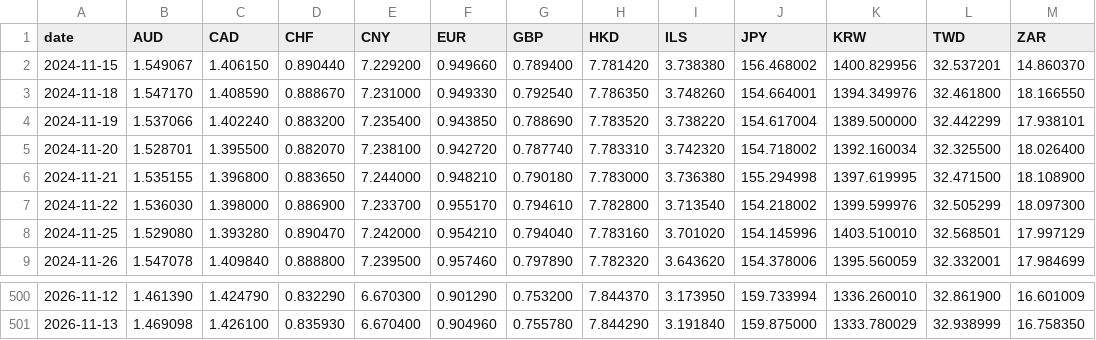
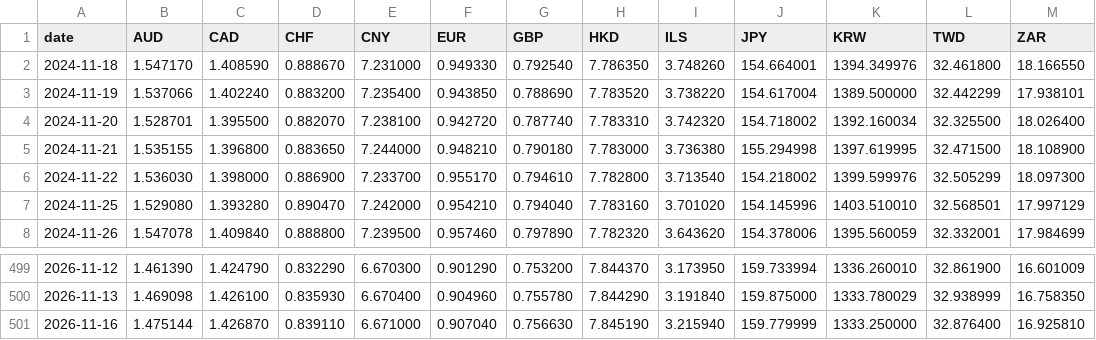
Before and after one commit to tlzkrh1029/rrg, a CSV file: output/stocks/fx_wide.csv, drawn as a sheet; only a part is shown, gaps mark what is left out.

```diff
--- a/output/stocks/fx_wide.csv
+++ b/output/stocks/fx_wide.csv
@@ -1,3 +1,2 @@
 date,AUD,CAD,CHF,CNY,EUR,GBP,HKD,ILS,JPY,KRW,TWD,ZAR
-2024-11-15,1.549067,1.406150,0.890440,7.229200,0.949660,0.789400,7.781420,3.738380,156.468002,1400.829956,32.537201,14.860370
 2024-11-18,1.547170,1.408590,0.888670,7.231000,0.949330,0.792540,7.786350,3.748260,154.664001,1394.349976,32.461800,18.166550
@@ -501 +500,2 @@ date,AUD,CAD,CHF,CNY,EUR,GBP,HKD,ILS,JPY,KRW,TWD,ZAR
 2026-11-13,1.469098,1.426100,0.835930,6.670400,0.904960,0.755780,7.844290,3.191840,159.875000,1333.780029,32.938999,16.758350
+2026-11-16,1.475144,1.426870,0.839110,6.671000,0.907040,0.756630,7.845190,3.215940,159.779999,1333.250000,32.876400,16.925810
```
Also changed, not shown: data/lists/hyperliquid_hip3_stocks.csv, output/prices.csv, 39 other files.
